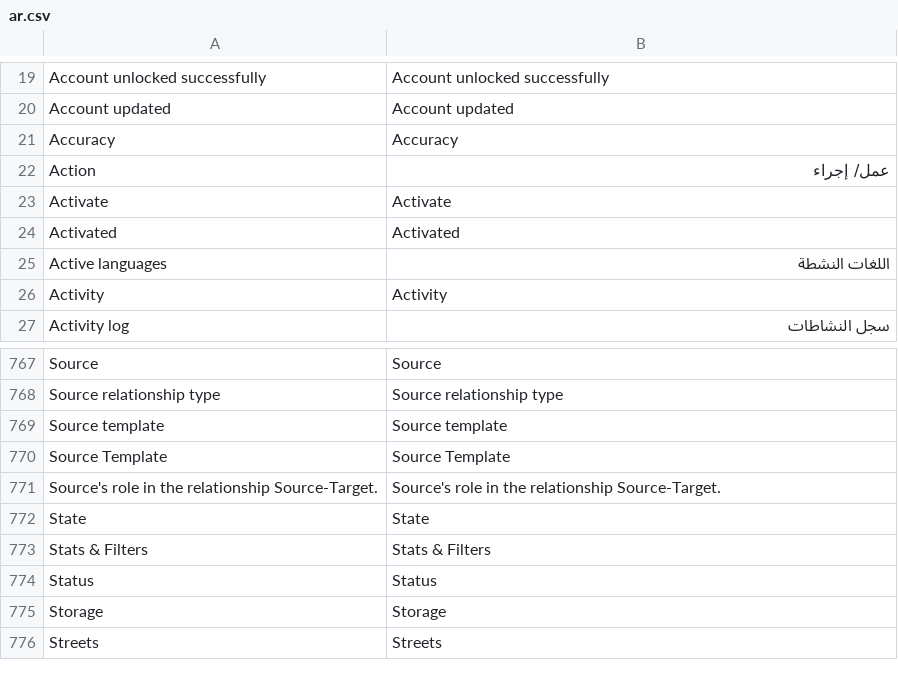
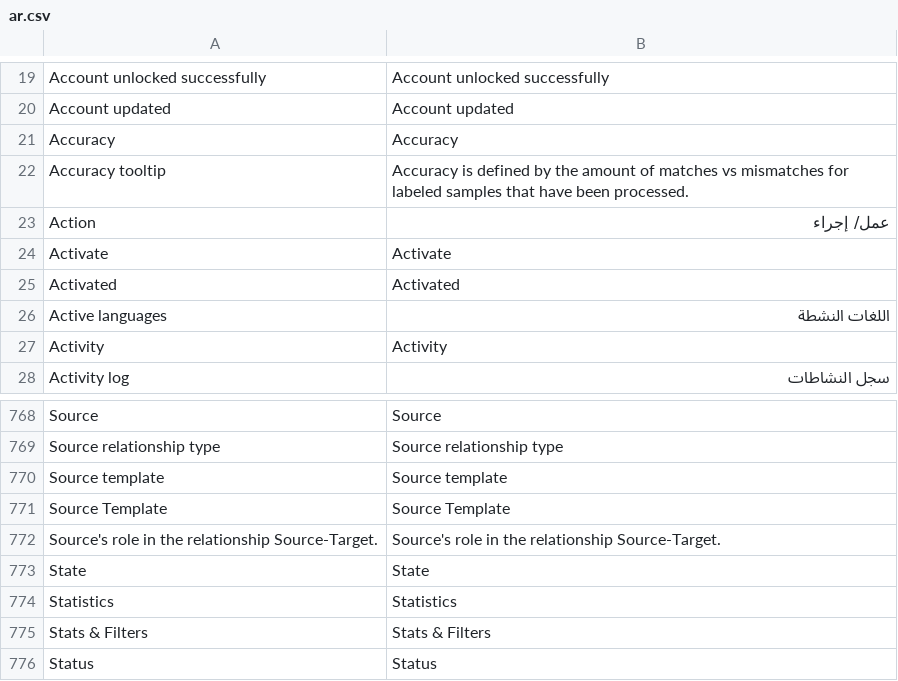
Before and after one commit to jordanopensource/uwazi-docker, a CSV file: contents/ui-translations/ar.csv, drawn as a sheet; only a part is shown, gaps mark what is left out; the shorter side is filled out with more unchanged rows; the diff names each change by its address in the sheet, - before the commit and + after, or states it on an @@ line.

Commit message:
7414 - IX better stats display (#8353)
* create space and tooltip for stats

* better a11y

* translations update

```diff
--- a/contents/ui-translations/ar.csv
+++ b/contents/ui-translations/ar.csv
+row 22: Accuracy tooltip | Accuracy is defined by the amount of matches vs mismatches for labeled samples that have been processed.
+row 774: Statistics | Statistics
```
Also changed, not shown: contents/ui-translations/en.csv, contents/ui-translations/es.csv, 9 other files.
